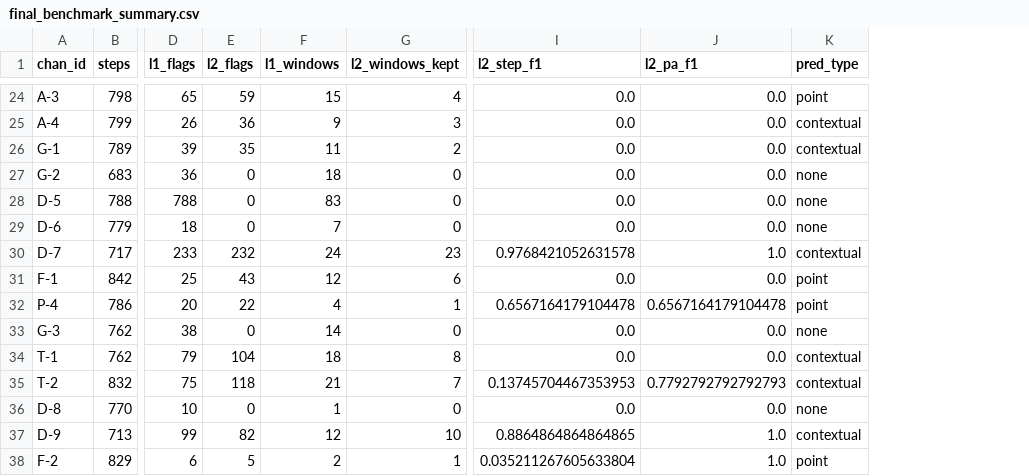
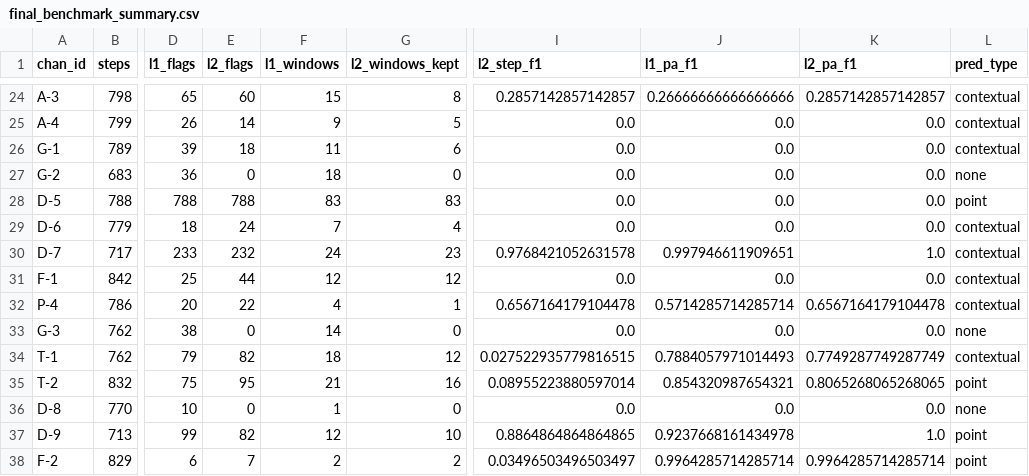
Before and after one commit to Archit008-prg/SEE_2027, a CSV file: nasa_smap_data/final_benchmark_summary.csv, drawn as a sheet; only a part is shown, gaps mark what is left out; addresses are those after the commit; the diff covers the shown part only; the diff names each change by its address in the sheet, - before the commit and + after, or states it on an @@ line.

```diff
--- a/nasa_smap_data/final_benchmark_summary.csv
+++ b/nasa_smap_data/final_benchmark_summary.csv
+column J (l1_pa_f1), rows 24-38: 0.26666666666666666 | 0.0 | 0.0 | 0.0 | 0.0 | 0.0 | 0.997946611909651 | 0.0 | 0.5714285714285714 | 0.0 | 0.7884057971014493 | 0.854320987654321 | 0.0 | 0.9237668161434978 | 0.9964285714285714
-E24 (l2_flags): 59
+E24 (l2_flags): 60
-G24 (l2_windows_kept): 4
+G24 (l2_windows_kept): 8
-I24 (l2_step_f1): 0.0
+I24 (l2_step_f1): 0.2857142857142857
-K24 (l2_pa_f1): 0.0
+K24 (l2_pa_f1): 0.2857142857142857
-L24 (pred_type): point
+L24 (pred_type): contextual
-E25 (l2_flags): 36
+E25 (l2_flags): 14
-G25 (l2_windows_kept): 3
+G25 (l2_windows_kept): 5
-E26 (l2_flags): 35
+E26 (l2_flags): 18
-G26 (l2_windows_kept): 2
+G26 (l2_windows_kept): 6
-E28 (l2_flags): 0
+E28 (l2_flags): 788
-G28 (l2_windows_kept): 0
+G28 (l2_windows_kept): 83
-L28 (pred_type): none
+L28 (pred_type): point
-E29 (l2_flags): 0
+E29 (l2_flags): 24
-G29 (l2_windows_kept): 0
+G29 (l2_windows_kept): 4
-L29 (pred_type): none
+L29 (pred_type): contextual
-E31 (l2_flags): 43
+E31 (l2_flags): 44
-G31 (l2_windows_kept): 6
+G31 (l2_windows_kept): 12
-L31:L32 (pred_type): point
+L31:L32 (pred_type): contextual
-E34 (l2_flags): 104
+E34 (l2_flags): 82
-G34 (l2_windows_kept): 8
+G34 (l2_windows_kept): 12
-I34 (l2_step_f1): 0.0
+I34 (l2_step_f1): 0.027522935779816515
-K34 (l2_pa_f1): 0.0
+K34 (l2_pa_f1): 0.7749287749287749
-E35 (l2_flags): 118
+E35 (l2_flags): 95
-G35 (l2_windows_kept): 7
+G35 (l2_windows_kept): 16
-I35 (l2_step_f1): 0.13745704467353953
+I35 (l2_step_f1): 0.08955223880597014
-K35 (l2_pa_f1): 0.7792792792792793
+K35 (l2_pa_f1): 0.8065268065268065
-L35 (pred_type): contextual
+L35 (pred_type): point
-L37 (pred_type): contextual
+L37 (pred_type): point
-E38 (l2_flags): 5
+E38 (l2_flags): 7
-G38 (l2_windows_kept): 1
+G38 (l2_windows_kept): 2
-I38 (l2_step_f1): 0.035211267605633804
+I38 (l2_step_f1): 0.03496503496503497
-K38 (l2_pa_f1): 1.0
+K38 (l2_pa_f1): 0.9964285714285714
```
Also changed, not shown: 1 removed row and 105 edited cells elsewhere in this file, 2 other files.
